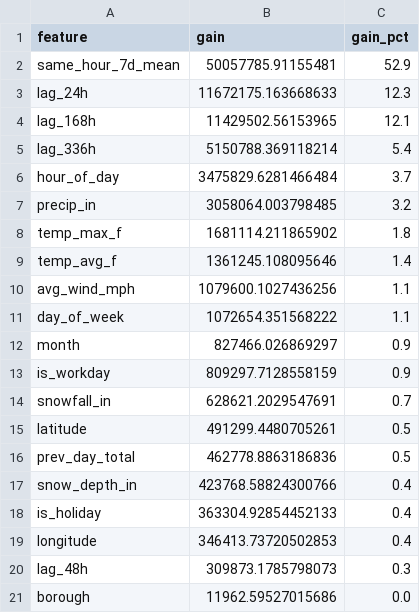
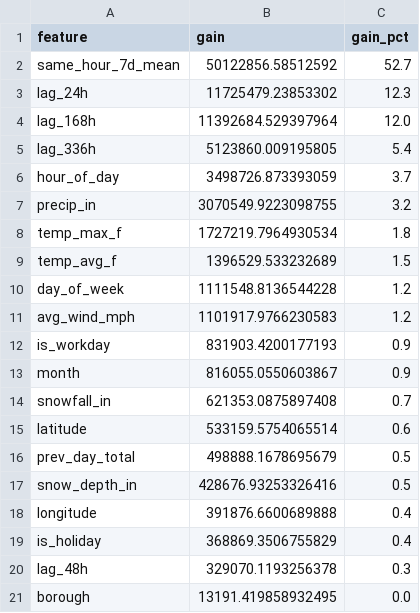
Before and after one commit to Abhinaya-thota/citibike-analytics, a CSV file: forecasting/artifacts/feature_importance.csv, drawn as a sheet.

```diff
--- a/forecasting/artifacts/feature_importance.csv
+++ b/forecasting/artifacts/feature_importance.csv
@@ -1,21 +1,21 @@
 feature,gain,gain_pct
-same_hour_7d_mean,50057785.91155481,52.9
-lag_24h,11672175.163668633,12.3
-lag_168h,11429502.56153965,12.1
-lag_336h,5150788.369118214,5.4
-hour_of_day,3475829.6281466484,3.7
-precip_in,3058064.003798485,3.2
-temp_max_f,1681114.211865902,1.8
-temp_avg_f,1361245.108095646,1.4
-avg_wind_mph,1079600.1027436256,1.1
-day_of_week,1072654.351568222,1.1
-month,827466.026869297,0.9
-is_workday,809297.7128558159,0.9
-snowfall_in,628621.2029547691,0.7
-latitude,491299.4480705261,0.5
-prev_day_total,462778.8863186836,0.5
-snow_depth_in,423768.58824300766,0.4
-is_holiday,363304.92854452133,0.4
-longitude,346413.73720502853,0.4
-lag_48h,309873.1785798073,0.3
-borough,11962.59527015686,0.0
+same_hour_7d_mean,50122856.58512592,52.7
+lag_24h,11725479.23853302,12.3
+lag_168h,11392684.529397964,12.0
+lag_336h,5123860.009195805,5.4
+hour_of_day,3498726.873393059,3.7
+precip_in,3070549.9223098755,3.2
+temp_max_f,1727219.7964930534,1.8
+temp_avg_f,1396529.533232689,1.5
+day_of_week,1111548.8136544228,1.2
+avg_wind_mph,1101917.9766230583,1.2
+is_workday,831903.4200177193,0.9
+month,816055.0550603867,0.9
+snowfall_in,621353.0875897408,0.7
+latitude,533159.5754065514,0.6
+prev_day_total,498888.1678695679,0.5
+snow_depth_in,428676.93253326416,0.5
+longitude,391876.6600689888,0.4
+is_holiday,368869.3506755829,0.4
+lag_48h,329070.1193256378,0.3
+borough,13191.419858932495,0.0
```
Also changed, not shown: 3 other files.
